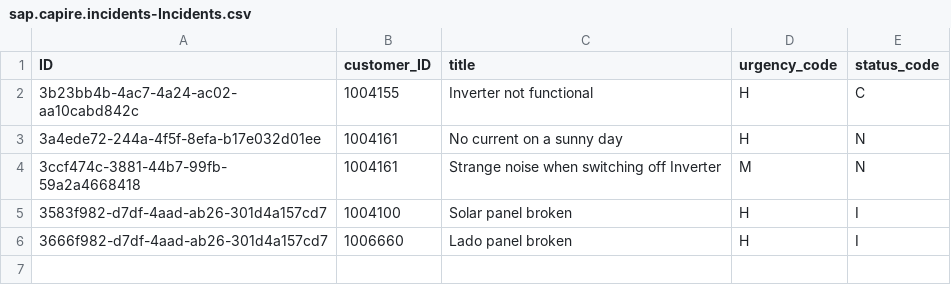
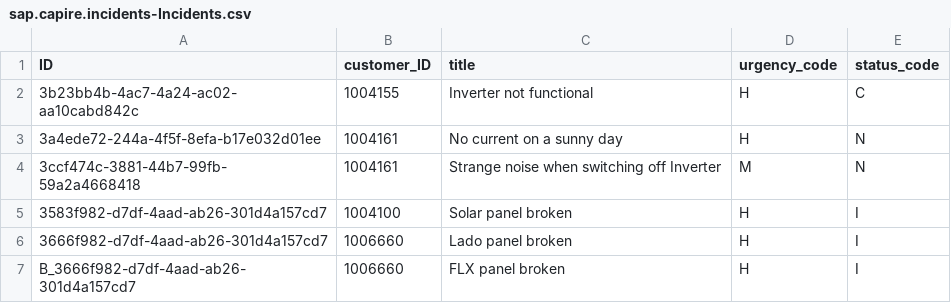
Before and after one commit to tokkto/devcapbizpartner, a CSV file: incident-management/db/data/sap.capire.incidents-Incidents.csv, drawn as a sheet; the diff names each change by its address in the sheet, - before the commit and + after, or states it on an @@ line.

Commit message:
add project incident management

```diff
--- a/incident-management/db/data/sap.capire.incidents-Incidents.csv
+++ b/incident-management/db/data/sap.capire.incidents-Incidents.csv
+row 7: B_3666f982-d7df-4aad-ab26-301d4a157cd7 | 1006660 | FLX panel broken | H | I
```
